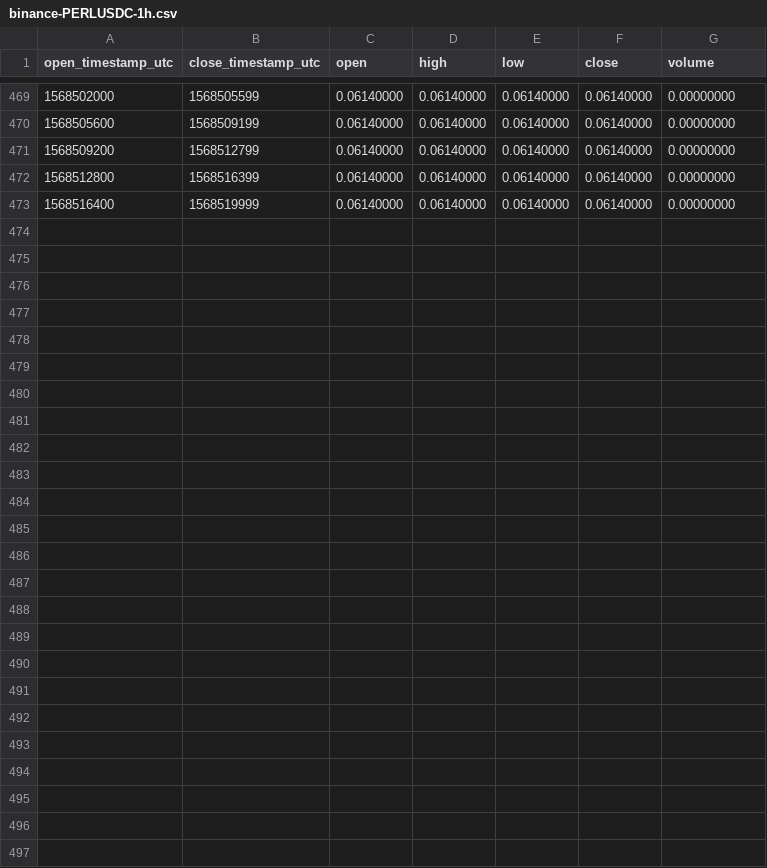
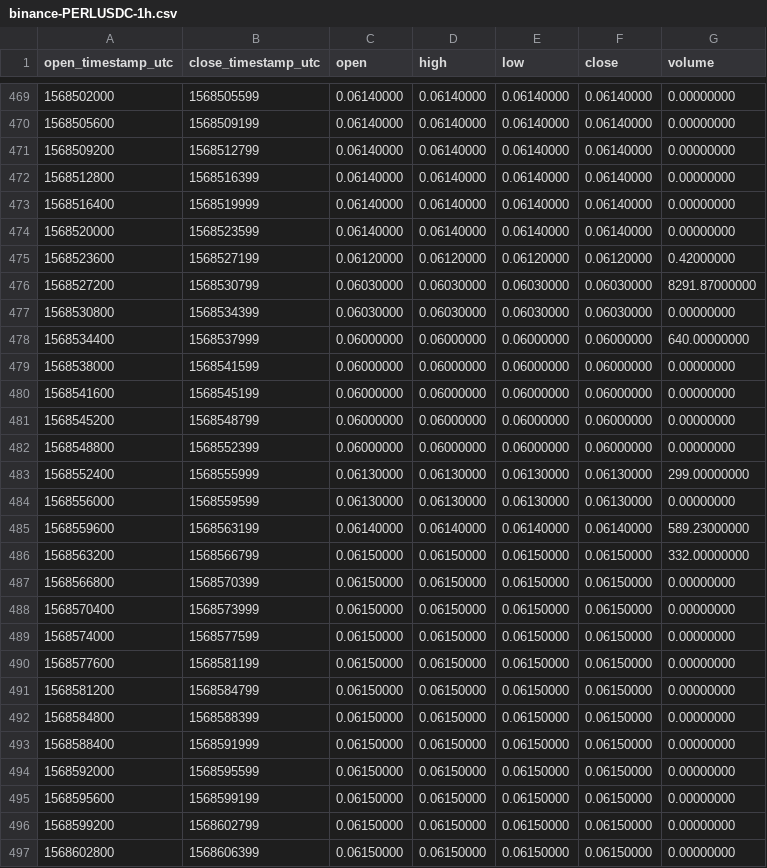
Before and after one commit to cryptobigbro/binance-PERLUSDC, a CSV file: binance-PERLUSDC-1h.csv, drawn as a sheet; only a part is shown, gaps mark what is left out; the diff names each change by its address in the sheet, - before the commit and + after, or states it on an @@ line.

Commit message:
Update OHLCV data.

```diff
--- a/binance-PERLUSDC-1h.csv
+++ b/binance-PERLUSDC-1h.csv
+row 474: 1568520000 | 1568523599 | 0.06140000 | 0.06140000 | 0.06140000 | 0.06140000 | 0.00000000
+row 475: 1568523600 | 1568527199 | 0.06120000 | 0.06120000 | 0.06120000 | 0.06120000 | 0.42000000
+row 476: 1568527200 | 1568530799 | 0.06030000 | 0.06030000 | 0.06030000 | 0.06030000 | 8291.87000000
+row 477: 1568530800 | 1568534399 | 0.06030000 | 0.06030000 | 0.06030000 | 0.06030000 | 0.00000000
+row 478: 1568534400 | 1568537999 | 0.06000000 | 0.06000000 | 0.06000000 | 0.06000000 | 640.00000000
+row 479: 1568538000 | 1568541599 | 0.06000000 | 0.06000000 | 0.06000000 | 0.06000000 | 0.00000000
+row 480: 1568541600 | 1568545199 | 0.06000000 | 0.06000000 | 0.06000000 | 0.06000000 | 0.00000000
+row 481: 1568545200 | 1568548799 | 0.06000000 | 0.06000000 | 0.06000000 | 0.06000000 | 0.00000000
+row 482: 1568548800 | 1568552399 | 0.06000000 | 0.06000000 | 0.06000000 | 0.06000000 | 0.00000000
+row 483: 1568552400 | 1568555999 | 0.06130000 | 0.06130000 | 0.06130000 | 0.06130000 | 299.00000000
+row 484: 1568556000 | 1568559599 | 0.06130000 | 0.06130000 | 0.06130000 | 0.06130000 | 0.00000000
+row 485: 1568559600 | 1568563199 | 0.06140000 | 0.06140000 | 0.06140000 | 0.06140000 | 589.23000000
+row 486: 1568563200 | 1568566799 | 0.06150000 | 0.06150000 | 0.06150000 | 0.06150000 | 332.00000000
+row 487: 1568566800 | 1568570399 | 0.06150000 | 0.06150000 | 0.06150000 | 0.06150000 | 0.00000000
+row 488: 1568570400 | 1568573999 | 0.06150000 | 0.06150000 | 0.06150000 | 0.06150000 | 0.00000000
+row 489: 1568574000 | 1568577599 | 0.06150000 | 0.06150000 | 0.06150000 | 0.06150000 | 0.00000000
+row 490: 1568577600 | 1568581199 | 0.06150000 | 0.06150000 | 0.06150000 | 0.06150000 | 0.00000000
+row 491: 1568581200 | 1568584799 | 0.06150000 | 0.06150000 | 0.06150000 | 0.06150000 | 0.00000000
+row 492: 1568584800 | 1568588399 | 0.06150000 | 0.06150000 | 0.06150000 | 0.06150000 | 0.00000000
+row 493: 1568588400 | 1568591999 | 0.06150000 | 0.06150000 | 0.06150000 | 0.06150000 | 0.00000000
+row 494: 1568592000 | 1568595599 | 0.06150000 | 0.06150000 | 0.06150000 | 0.06150000 | 0.00000000
+row 495: 1568595600 | 1568599199 | 0.06150000 | 0.06150000 | 0.06150000 | 0.06150000 | 0.00000000
+row 496: 1568599200 | 1568602799 | 0.06150000 | 0.06150000 | 0.06150000 | 0.06150000 | 0.00000000
+row 497: 1568602800 | 1568606399 | 0.06150000 | 0.06150000 | 0.06150000 | 0.06150000 | 0.00000000
```
Also changed, not shown: binance-PERLUSDC-1d.csv, 1 other file.
